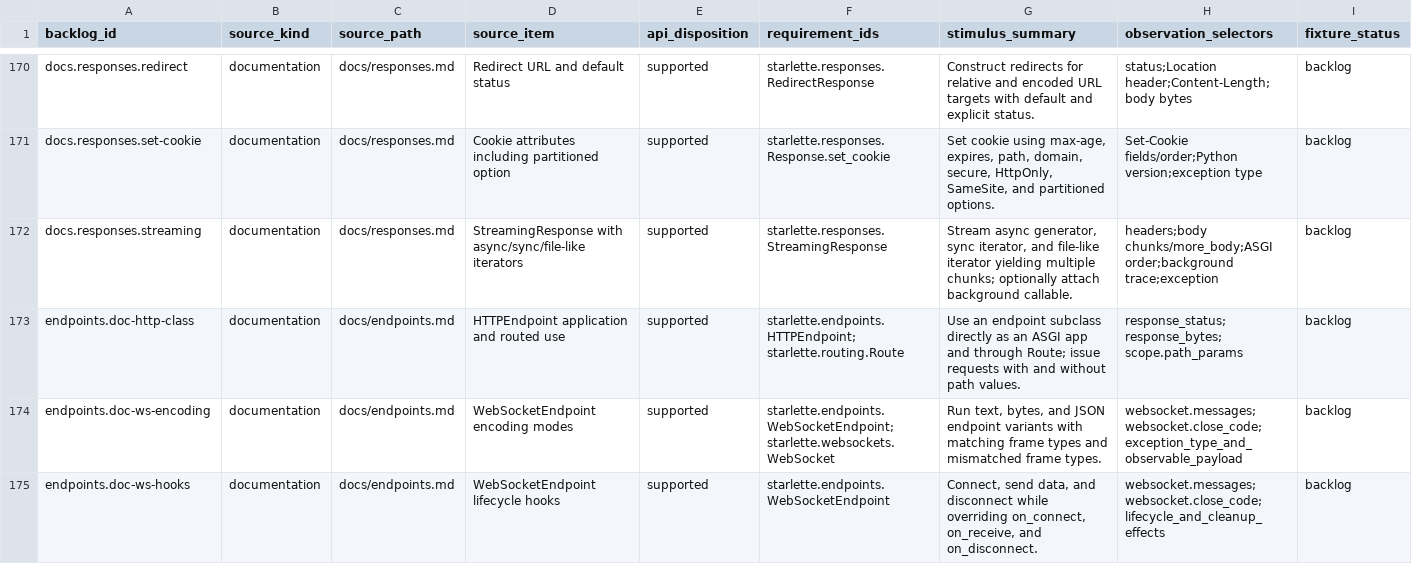
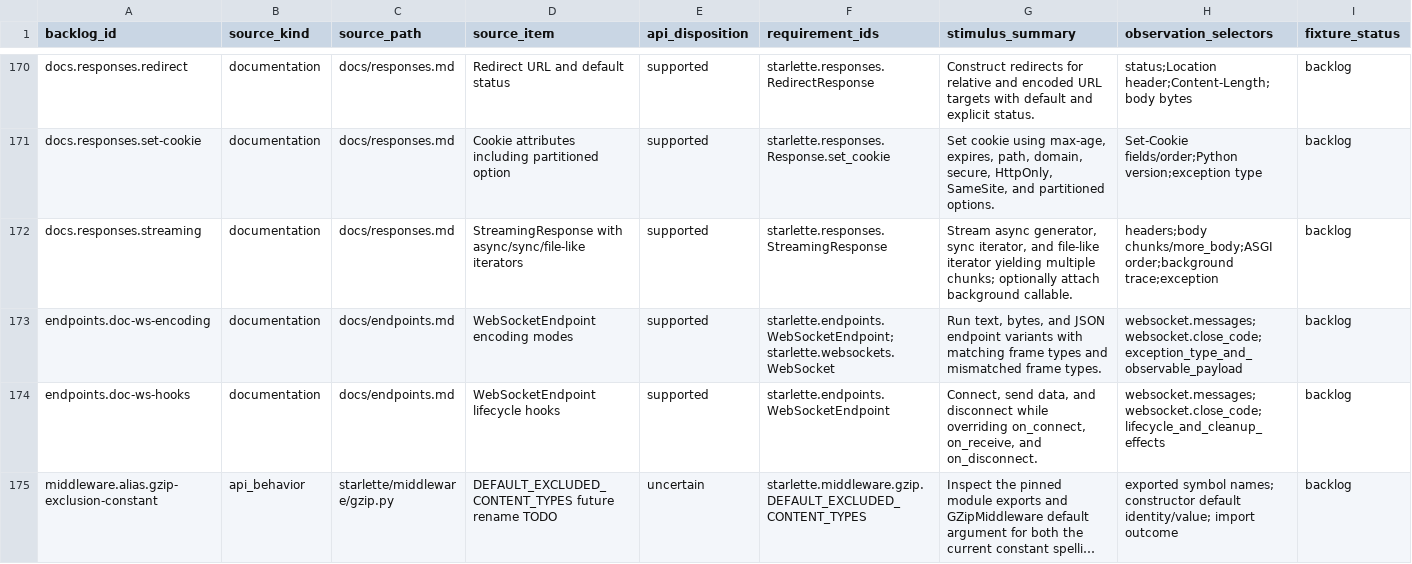
Before and after one commit to appunni-m/starlette-rs, a CSV file: docs/atlas/fixture-backlog.csv, drawn as a sheet; only a part is shown, gaps mark what is left out; the shorter side is filled out with more unchanged rows; long unchanged cells end in …; rows hold the shown columns only; the diff names each change by its address in the sheet, - before the commit and + after, or states it on an @@ line.

Commit message:
Cover direct HTTPEndpoint ASGI dispatch

```diff
--- a/docs/atlas/fixture-backlog.csv
+++ b/docs/atlas/fixture-backlog.csv
-row 173: endpoints.doc-http-class | documentation | docs/endpoints.md | HTTPEndpoint application and routed use | supported | starlette.endpoints.HTTPEndpoint; starlette.routing.Route | Use an endpoint subclass directly as an ASGI app and through Route; issue requests with and without path values. | response_status; response_bytes; scope.path_params | backlog
```
Also changed, not shown: docs/atlas/coverage-matrix.csv, docs/atlas/reviews/routing-ws-fixtures.csv, 7 other files.
